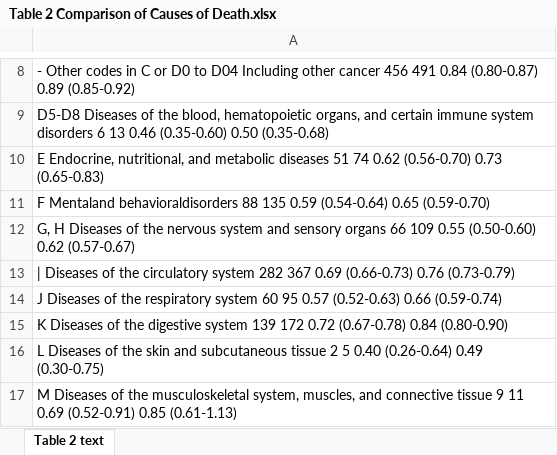
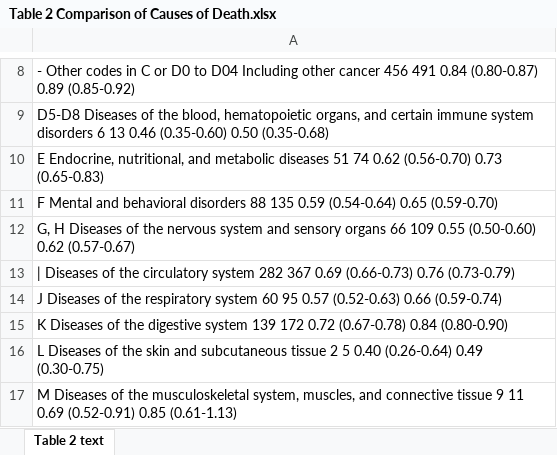
Before and after one commit to Mike-Honey/doi.org-10.1001-jamanetworkopen.2025.46822-COVID-19-mRNA-Vaccination-and-4-Year-All-Cause-Mortality, an Excel workbook: Table 2 Comparison of Causes of Death.xlsx, sheet Table 2 text, drawn as a sheet; only a part is shown, gaps mark what is left out; values as stored, in another font and other column widths than the file's, no borders; the diff names each change by its address in the sheet, - before the commit and + after, or states it on an @@ line.

Commit message:
Add files via upload

```diff
--- a/Table 2 Comparison of Causes of Death.xlsx (sheet Table 2 text)
+++ b/Table 2 Comparison of Causes of Death.xlsx (sheet Table 2 text)
-A11: F Mentaland behavioraldisorders 88 135…
+A11: F Mental and behavioral disorders 88 135…
```
